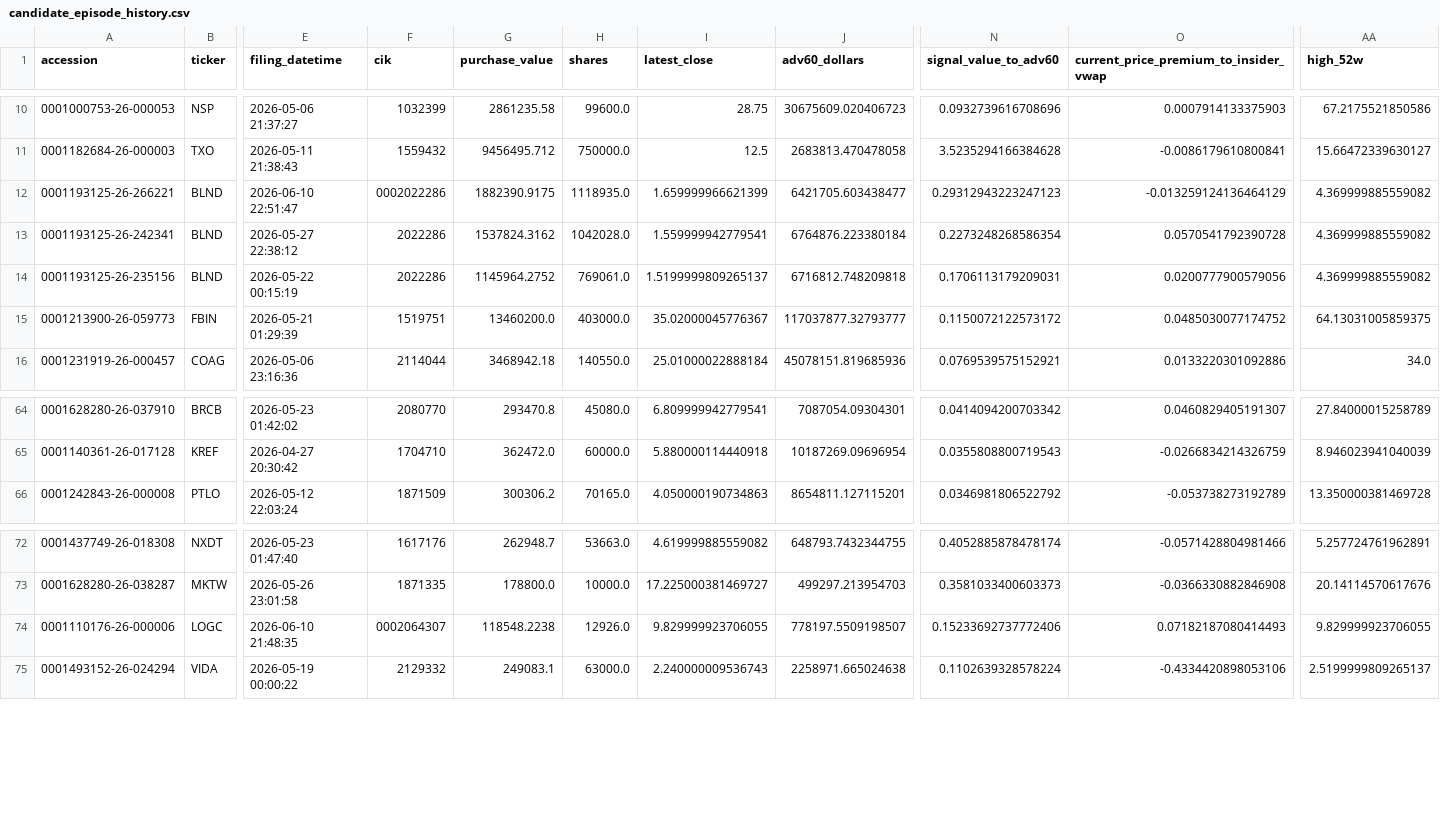
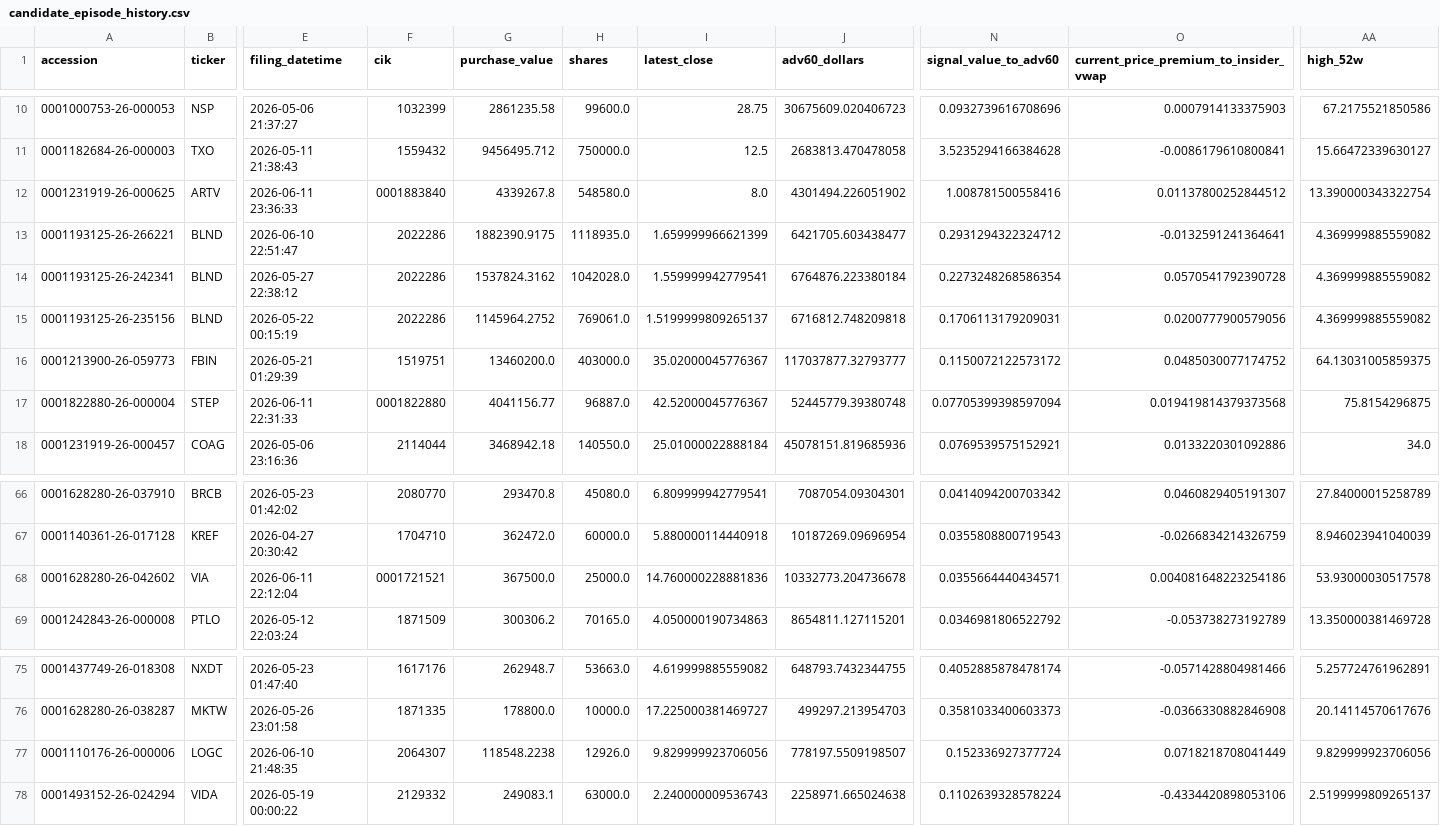
Before and after one commit to mrshu/openinsider-notifier, a CSV file: data/live/sec_daily/candidate_episode_history.csv, drawn as a sheet; only a part is shown, gaps mark what is left out; addresses are those after the commit; rows hold the shown columns only; the diff names each change by its address in the sheet, - before the commit and + after, or states it on an @@ line.

```diff
--- a/data/live/sec_daily/candidate_episode_history.csv
+++ b/data/live/sec_daily/candidate_episode_history.csv
+row 12: 0001231919-26-000625 | ARTV | 2026-06-11 23:36:33 | 0001883840 | 4339267.8 | 548580.0 | 8.0 | 4301494.226051902 | 1.008781500558416 | 0.01137800252844512 | 13.390000343322754
-F13 (cik): 0002022286
+F13 (cik): 2022286
-N13 (signal_value_to_adv60): 0.29312943223247123
+N13 (signal_value_to_adv60): 0.2931294322324712
-O13: -0.013259124136464129
+O13: -0.0132591241364641
+row 17: 0001822880-26-000004 | STEP | 2026-06-11 22:31:33 | 0001822880 | 4041156.77 | 96887.0 | 42.52000045776367 | 52445779.39380748 | 0.07705399398597094 | 0.019419814379373568 | 75.8154296875
+row 68: 0001628280-26-042602 | VIA | 2026-06-11 22:12:04 | 0001721521 | 367500.0 | 25000.0 | 14.760000228881836 | 10332773.204736678 | 0.0355664440434571 | 0.004081648223254186 | 53.93000030517578
-F77 (cik): 0002064307
+F77 (cik): 2064307
-I77 (latest_close): 9.829999923706055
+I77 (latest_close): 9.829999923706056
-N77 (signal_value_to_adv60): 0.15233692737772406
+N77 (signal_value_to_adv60): 0.152336927377724
-O77: 0.07182187080414493
+O77: 0.0718218708041449
-AA77 (high_52w): 9.829999923706055
+AA77 (high_52w): 9.829999923706056
```
Also changed, not shown: data/live/sec_daily/candidate_history.csv, data/live/sec_daily/dropped_transactions_latest.csv, 14 other files.
